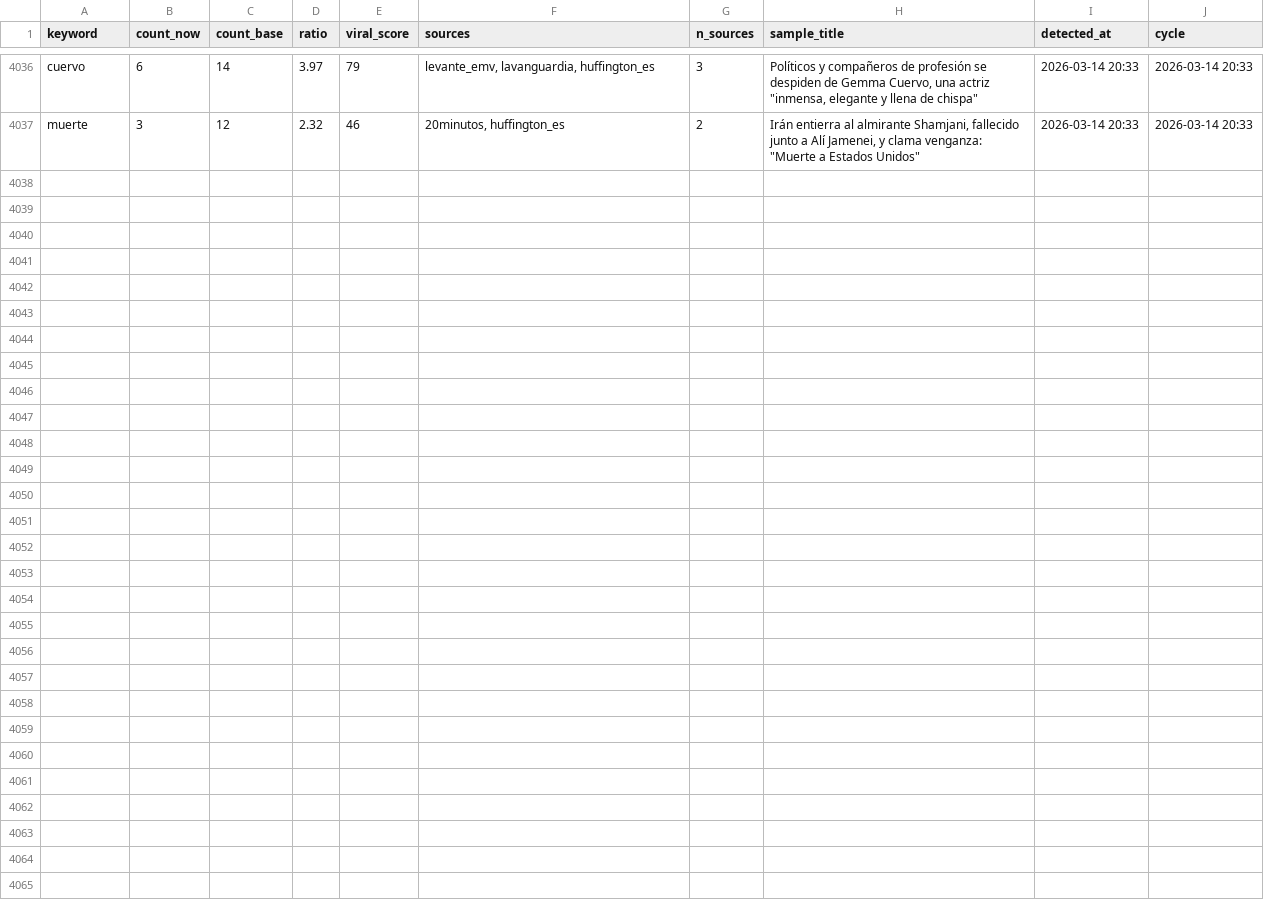
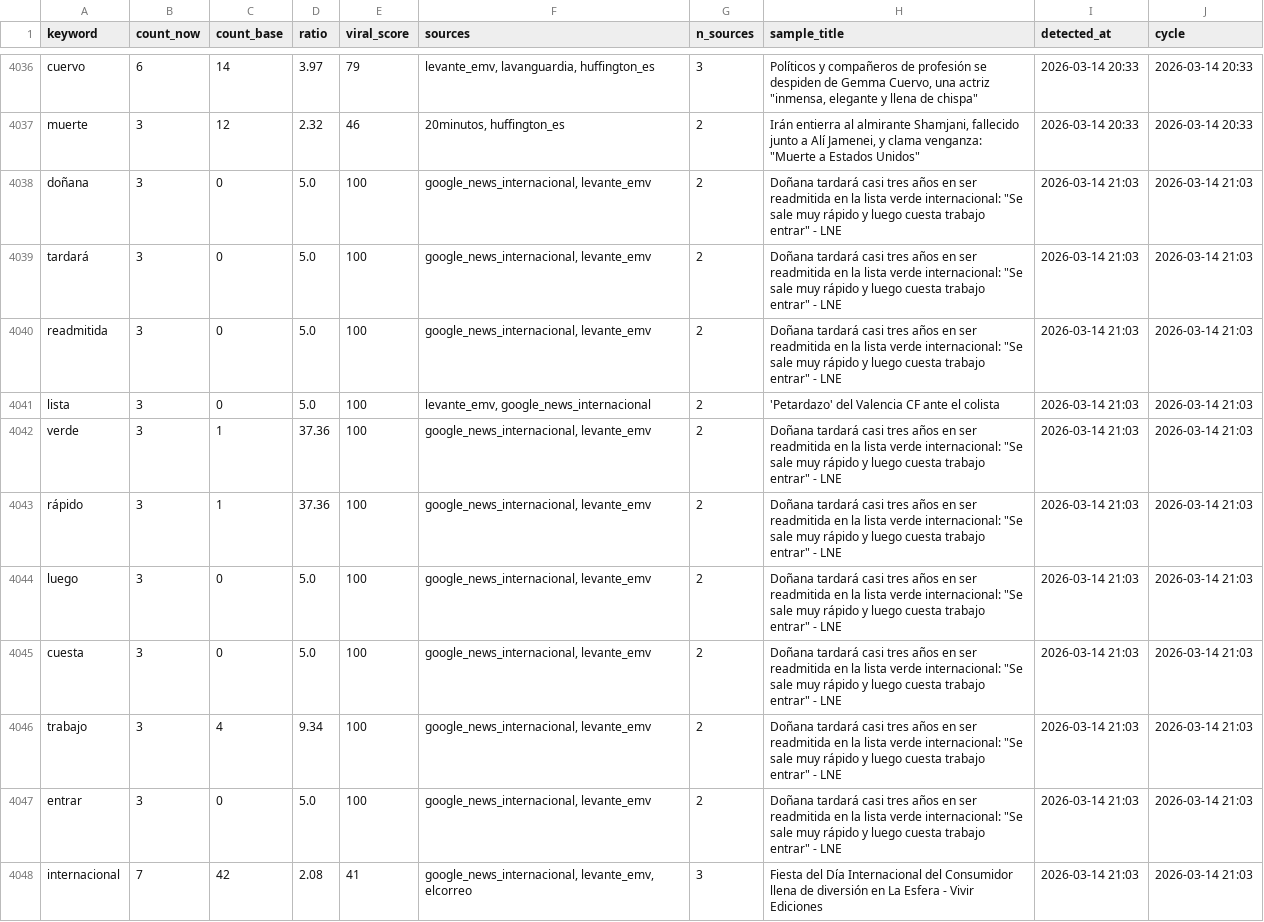
Before and after one commit to mcasrom/narrative-radar, a CSV file: data/processed/viral_history.csv, drawn as a sheet; only a part is shown, gaps mark what is left out; the diff names each change by its address in the sheet, - before the commit and + after, or states it on an @@ line.

```diff
--- a/data/processed/viral_history.csv
+++ b/data/processed/viral_history.csv
+row 4038: doñana | 3 | 0 | 5.0 | 100 | google_news_internacional, levante_emv | 2 | Doñana tardará casi tres años en ser readmitida en la lista verde internacional: "Se sale muy rápido y luego cuesta trabajo entrar" - LNE | 2026-03-14 21:03 | 2026-03-14 21:03
+row 4039: tardará | 3 | 0 | 5.0 | 100 | google_news_internacional, levante_emv | 2 | Doñana tardará casi tres años en ser readmitida en la lista verde internacional: "Se sale muy rápido y luego cuesta trabajo entrar" - LNE | 2026-03-14 21:03 | 2026-03-14 21:03
+row 4040: readmitida | 3 | 0 | 5.0 | 100 | google_news_internacional, levante_emv | 2 | Doñana tardará casi tres años en ser readmitida en la lista verde internacional: "Se sale muy rápido y luego cuesta trabajo entrar" - LNE | 2026-03-14 21:03 | 2026-03-14 21:03
+row 4041: lista | 3 | 0 | 5.0 | 100 | levante_emv, google_news_internacional | 2 | 'Petardazo' del Valencia CF ante el colista | 2026-03-14 21:03 | 2026-03-14 21:03
+row 4042: verde | 3 | 1 | 37.36 | 100 | google_news_internacional, levante_emv | 2 | Doñana tardará casi tres años en ser readmitida en la lista verde internacional: "Se sale muy rápido y luego cuesta trabajo entrar" - LNE | 2026-03-14 21:03 | 2026-03-14 21:03
+row 4043: rápido | 3 | 1 | 37.36 | 100 | google_news_internacional, levante_emv | 2 | Doñana tardará casi tres años en ser readmitida en la lista verde internacional: "Se sale muy rápido y luego cuesta trabajo entrar" - LNE | 2026-03-14 21:03 | 2026-03-14 21:03
+row 4044: luego | 3 | 0 | 5.0 | 100 | google_news_internacional, levante_emv | 2 | Doñana tardará casi tres años en ser readmitida en la lista verde internacional: "Se sale muy rápido y luego cuesta trabajo entrar" - LNE | 2026-03-14 21:03 | 2026-03-14 21:03
+row 4045: cuesta | 3 | 0 | 5.0 | 100 | google_news_internacional, levante_emv | 2 | Doñana tardará casi tres años en ser readmitida en la lista verde internacional: "Se sale muy rápido y luego cuesta trabajo entrar" - LNE | 2026-03-14 21:03 | 2026-03-14 21:03
+row 4046: trabajo | 3 | 4 | 9.34 | 100 | google_news_internacional, levante_emv | 2 | Doñana tardará casi tres años en ser readmitida en la lista verde internacional: "Se sale muy rápido y luego cuesta trabajo entrar" - LNE | 2026-03-14 21:03 | 2026-03-14 21:03
+row 4047: entrar | 3 | 0 | 5.0 | 100 | google_news_internacional, levante_emv | 2 | Doñana tardará casi tres años en ser readmitida en la lista verde internacional: "Se sale muy rápido y luego cuesta trabajo entrar" - LNE | 2026-03-14 21:03 | 2026-03-14 21:03
+row 4048: internacional | 7 | 42 | 2.08 | 41 | google_news_internacional, levante_emv, elcorreo | 3 | Fiesta del Día Internacional del Consumidor llena de diversión en La Esfera - Vivir Ediciones | 2026-03-14 21:03 | 2026-03-14 21:03
```
Also changed, not shown: data/processed/actors_network_history.csv, data/processed/agenda_history.csv, 38 other files.
